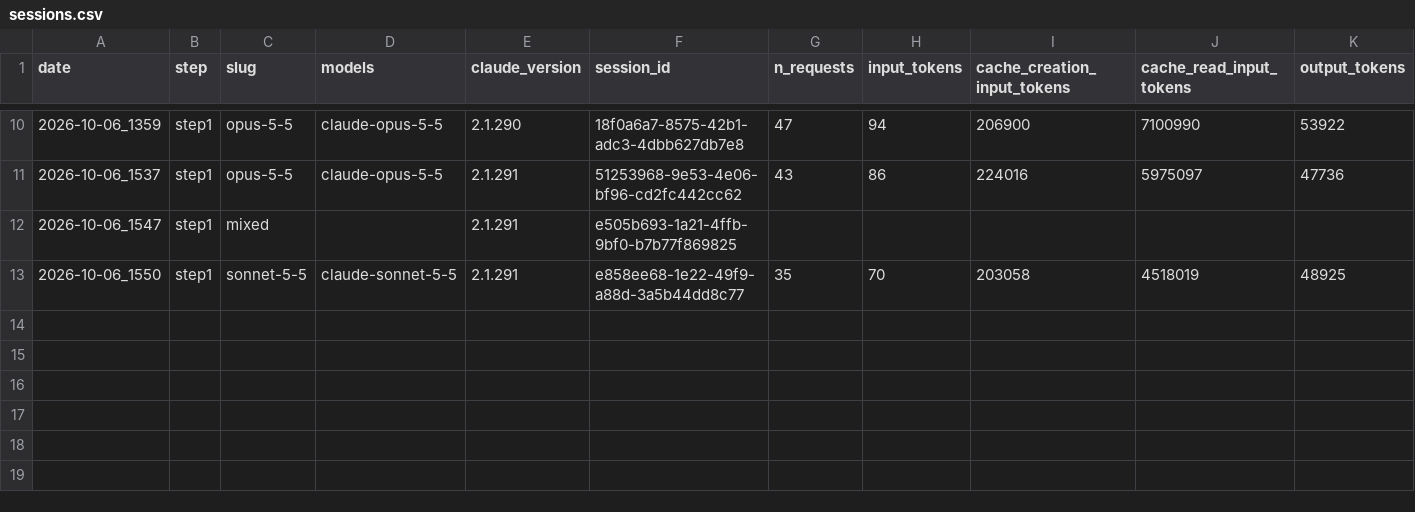
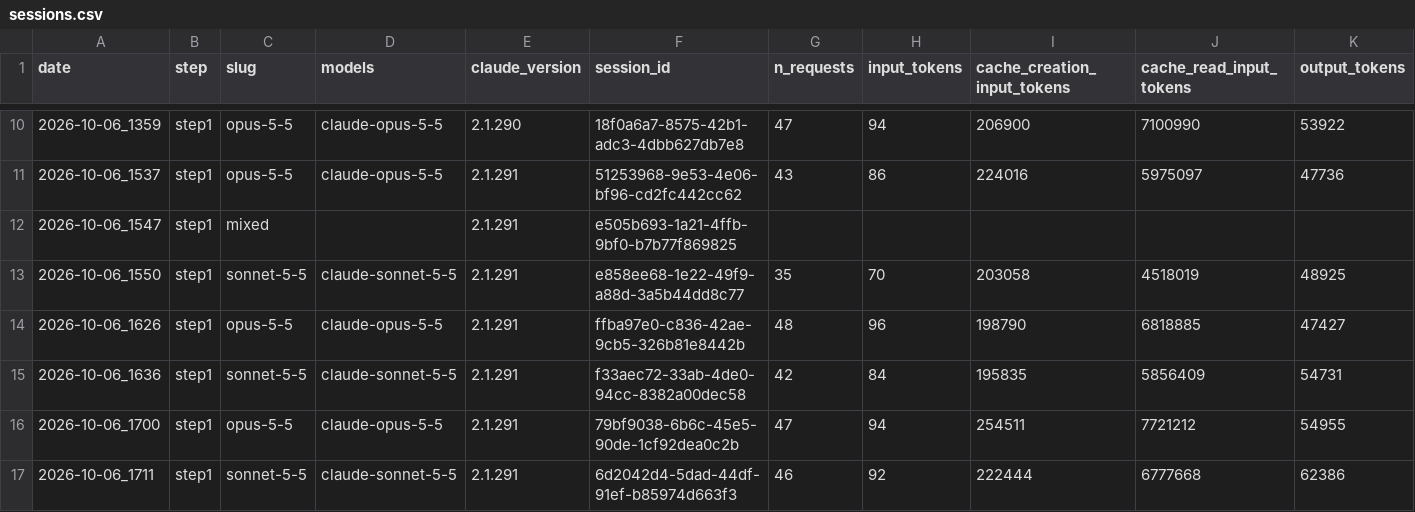
Before and after one commit to jesstytam/dewc, a CSV file: data/inference_test/logs/sessions.csv, drawn as a sheet; only a part is shown, gaps mark what is left out; rows hold the shown columns only; the diff names each change by its address in the sheet, - before the commit and + after, or states it on an @@ line.

```diff
--- a/data/inference_test/logs/sessions.csv
+++ b/data/inference_test/logs/sessions.csv
+row 14: 2026-10-06_1626 | step1 | opus-5-5 | claude-opus-5-5 | 2.1.291 | ffba97e0-c836-42ae-9cb5-326b81e8442b | 48 | 96 | 198790 | 6818885 | 47427
+row 15: 2026-10-06_1636 | step1 | sonnet-5-5 | claude-sonnet-5-5 | 2.1.291 | f33aec72-33ab-4de0-94cc-8382a00dec58 | 42 | 84 | 195835 | 5856409 | 54731
+row 16: 2026-10-06_1700 | step1 | opus-5-5 | claude-opus-5-5 | 2.1.291 | 79bf9038-6b6c-45e5-90de-1cf92dea0c2b | 47 | 94 | 254511 | 7721212 | 54955
+row 17: 2026-10-06_1711 | step1 | sonnet-5-5 | claude-sonnet-5-5 | 2.1.291 | 6d2042d4-5dad-44df-91ef-b85974d663f3 | 46 | 92 | 222444 | 6777668 | 62386
```
Also changed, not shown: data/inference_test/references/metadata.csv, 40 other files.
